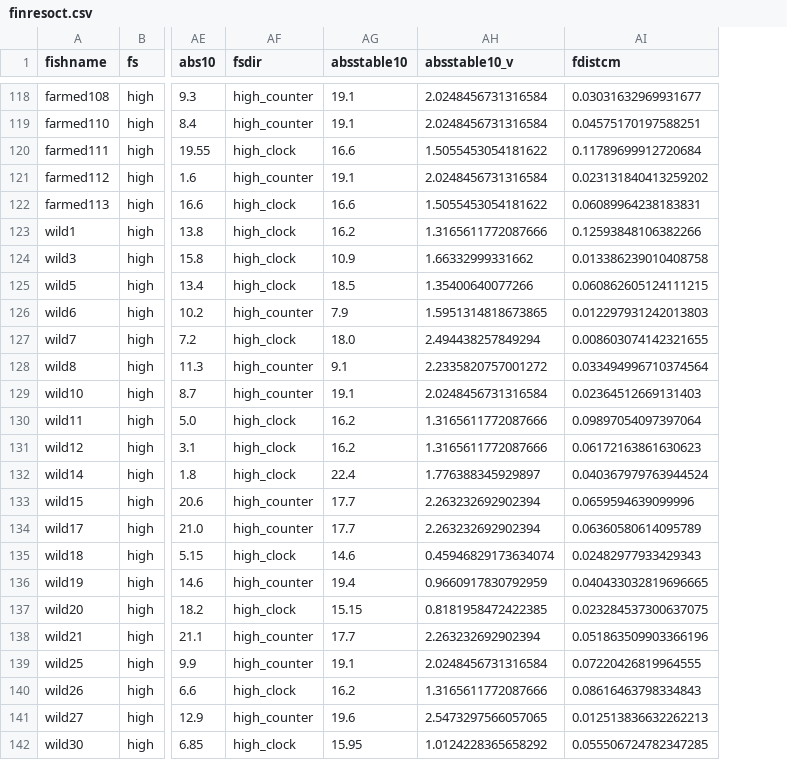
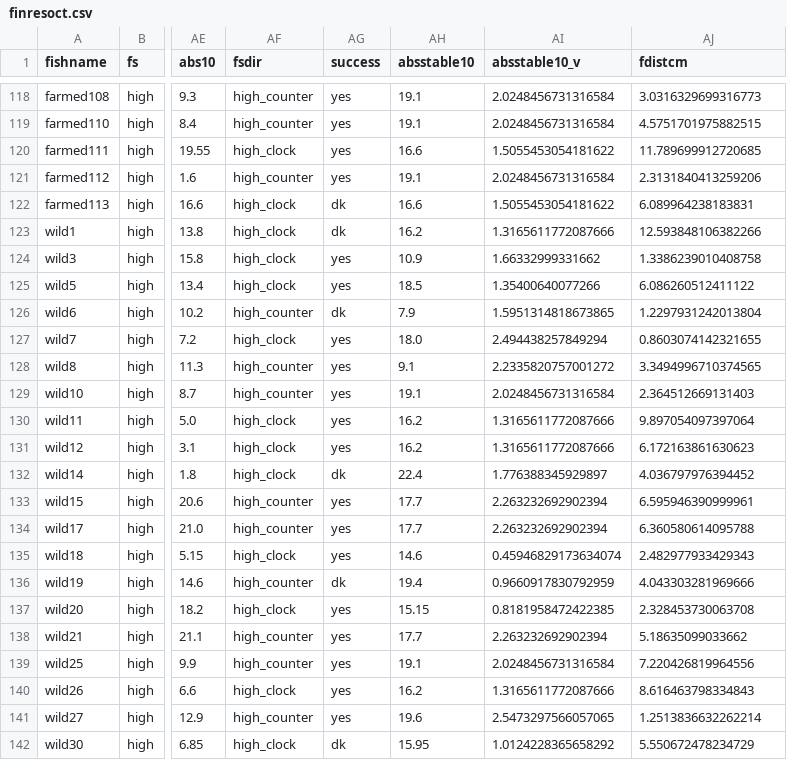
Before and after one commit to mixmixmix/imgtext, a CSV file: input/finresoct.csv, drawn as a sheet; only a part is shown, gaps mark what is left out; addresses are those after the commit; the diff covers the shown part only; the diff names each change by its address in the sheet, - before the commit and + after, or states it on an @@ line.

```diff
--- a/input/finresoct.csv
+++ b/input/finresoct.csv
+column AG (success), rows 118-142: yes | yes | yes | yes | dk | dk | yes | yes | dk | yes | yes | yes | yes | yes | dk | yes | yes | yes | dk | yes | yes | yes | yes | yes | dk
-AJ118 (fdistcm): 0.03031632969931677
+AJ118 (fdistcm): 3.0316329699316773
-AJ119 (fdistcm): 0.04575170197588251
+AJ119 (fdistcm): 4.5751701975882515
-AJ120 (fdistcm): 0.11789699912720684
+AJ120 (fdistcm): 11.789699912720685
-AJ121 (fdistcm): 0.023131840413259202
+AJ121 (fdistcm): 2.3131840413259206
-AJ122 (fdistcm): 0.06089964238183831
+AJ122 (fdistcm): 6.089964238183831
-AJ123 (fdistcm): 0.12593848106382266
+AJ123 (fdistcm): 12.593848106382266
-AJ124 (fdistcm): 0.013386239010408758
+AJ124 (fdistcm): 1.3386239010408758
-AJ125 (fdistcm): 0.060862605124111215
+AJ125 (fdistcm): 6.086260512411122
-AJ126 (fdistcm): 0.012297931242013803
+AJ126 (fdistcm): 1.2297931242013804
-AJ127 (fdistcm): 0.008603074142321655
+AJ127 (fdistcm): 0.8603074142321655
-AJ128 (fdistcm): 0.033494996710374564
+AJ128 (fdistcm): 3.3494996710374565
-AJ129 (fdistcm): 0.02364512669131403
+AJ129 (fdistcm): 2.364512669131403
-AJ130 (fdistcm): 0.09897054097397064
+AJ130 (fdistcm): 9.897054097397064
-AJ131 (fdistcm): 0.06172163861630623
+AJ131 (fdistcm): 6.172163861630623
-AJ132 (fdistcm): 0.040367979763944524
+AJ132 (fdistcm): 4.036797976394452
-AJ133 (fdistcm): 0.0659594639099996
+AJ133 (fdistcm): 6.595946390999961
-AJ134 (fdistcm): 0.06360580614095789
+AJ134 (fdistcm): 6.360580614095788
-AJ135 (fdistcm): 0.02482977933429343
+AJ135 (fdistcm): 2.482977933429343
-AJ136 (fdistcm): 0.040433032819696665
+AJ136 (fdistcm): 4.043303281969666
-AJ137 (fdistcm): 0.023284537300637075
+AJ137 (fdistcm): 2.328453730063708
-AJ138 (fdistcm): 0.051863509903366196
+AJ138 (fdistcm): 5.18635099033662
-AJ139 (fdistcm): 0.07220426819964555
+AJ139 (fdistcm): 7.220426819964556
-AJ140 (fdistcm): 0.08616463798334843
+AJ140 (fdistcm): 8.616463798334843
-AJ141 (fdistcm): 0.012513836632262213
+AJ141 (fdistcm): 1.2513836632262214
-AJ142 (fdistcm): 0.055506724782347285
+AJ142 (fdistcm): 5.550672478234729
```
Also changed, not shown: 27 edited cells elsewhere in this file, input/results21oct.csv, 1 other file.
